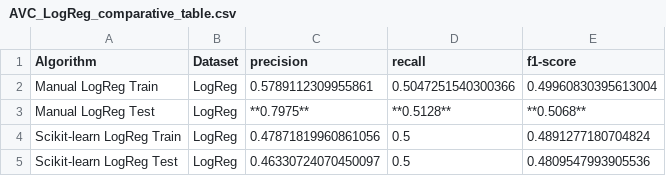
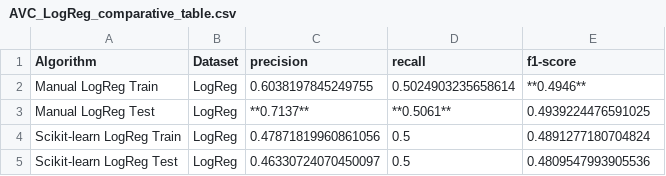
Before and after one commit to Dragomir1401/ML-SALARY-HEALTH, a CSV file: output/AVC_LogReg_comparative_table.csv, drawn as a sheet.

```diff
--- a/output/AVC_LogReg_comparative_table.csv
+++ b/output/AVC_LogReg_comparative_table.csv
@@ -1,4 +1,4 @@
 Algorithm,Dataset,precision,recall,f1-score
-Manual LogReg Train,LogReg,0.5789112309955861,0.5047251540300366,0.49960830395613004
-Manual LogReg Test,LogReg,**0.7975**,**0.5128**,**0.5068**
+Manual LogReg Train,LogReg,0.6038197845249755,0.5024903235658614,**0.4946**
+Manual LogReg Test,LogReg,**0.7137**,**0.5061**,0.4939224476591025
 Scikit-learn LogReg Train,LogReg,0.47871819960861056,0.5,0.4891277180704824
```
Also changed, not shown: output/Salary_LogReg_comparative_table.csv, output/Salary_MLP_comparative_table.csv, 30 other files.
